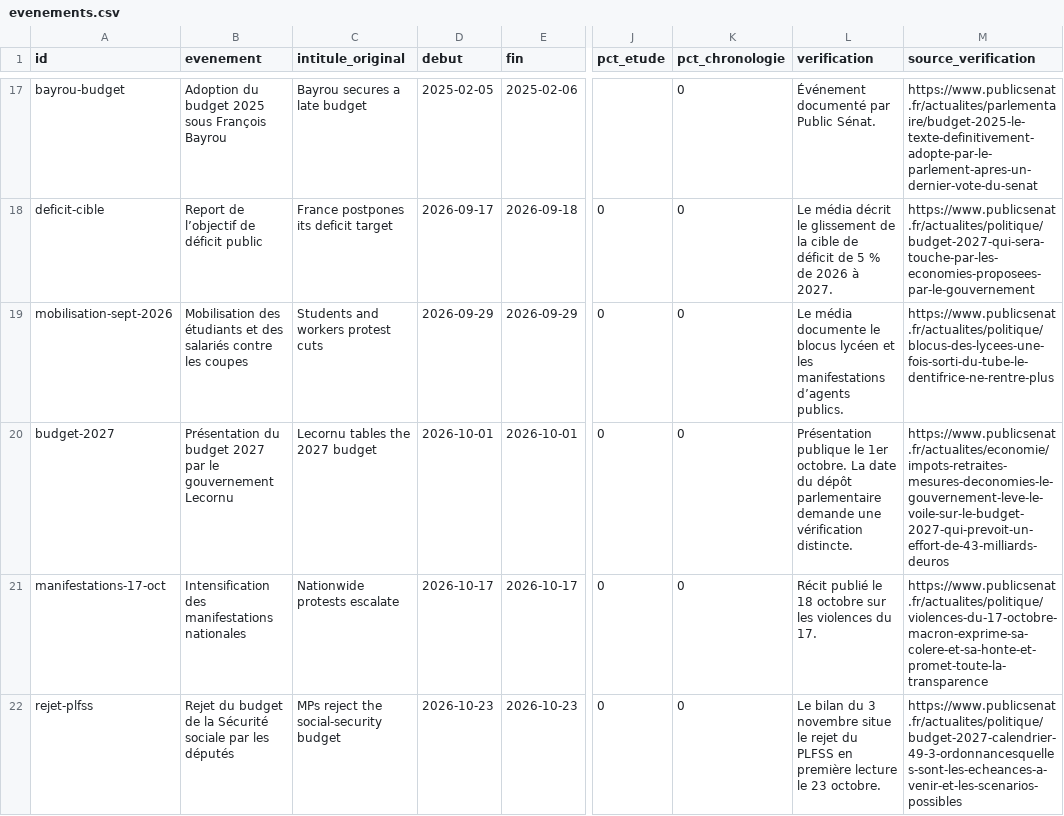
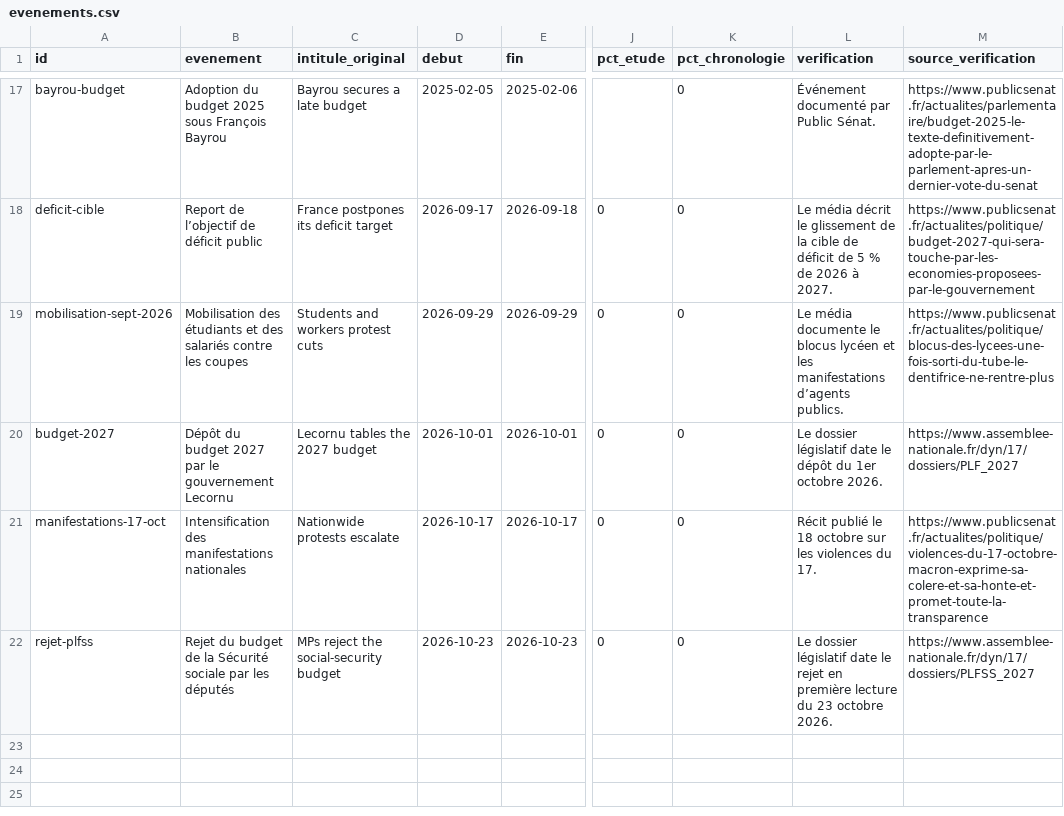
Before and after one commit to WilliamParis1/textual-analysis-political-shocks-France-2025-2026, a CSV file: results/evenements.csv, drawn as a sheet; only a part is shown, gaps mark what is left out; the diff names each change by its address in the sheet, - before the commit and + after, or states it on an @@ line.

```diff
--- a/results/evenements.csv
+++ b/results/evenements.csv
-B20 (evenement): Présentation du budget…
+B20 (evenement): Dépôt du budget…
-L20 (verification): Présentation publique le 1er octobre. La date du dépôt parlementaire demande une vérification distincte.
+L20 (verification): Le dossier législatif date le dépôt du 1er octobre 2026.
-M20 (source_verification): https://www.publicsenat.fr/actualites/economie/impots-retraites-mesures-deconomies-le-gouvernement-leve-le-voile-sur-le-budget-2027-qui-prevoit-un-effort-de-43-milliards-deuros
+M20 (source_verification): https://www.assemblee-nationale.fr/dyn/17/dossiers/PLF_2027
-L22 (verification): Le bilan du 3 novembre situe le rejet du PLFSS en première lecture le 23 octobre.
+L22 (verification): Le dossier législatif date le rejet en première lecture du 23 octobre 2026.
-M22 (source_verification): https://www.publicsenat.fr/actualites/politique/budget-2027-calendrier-49-3-ordonnancesquelles-sont-les-echeances-a-venir-et-les-scenarios-possibles
+M22 (source_verification): https://www.assemblee-nationale.fr/dyn/17/dossiers/PLFSS_2027
```
Also changed, not shown: 3 other files.
